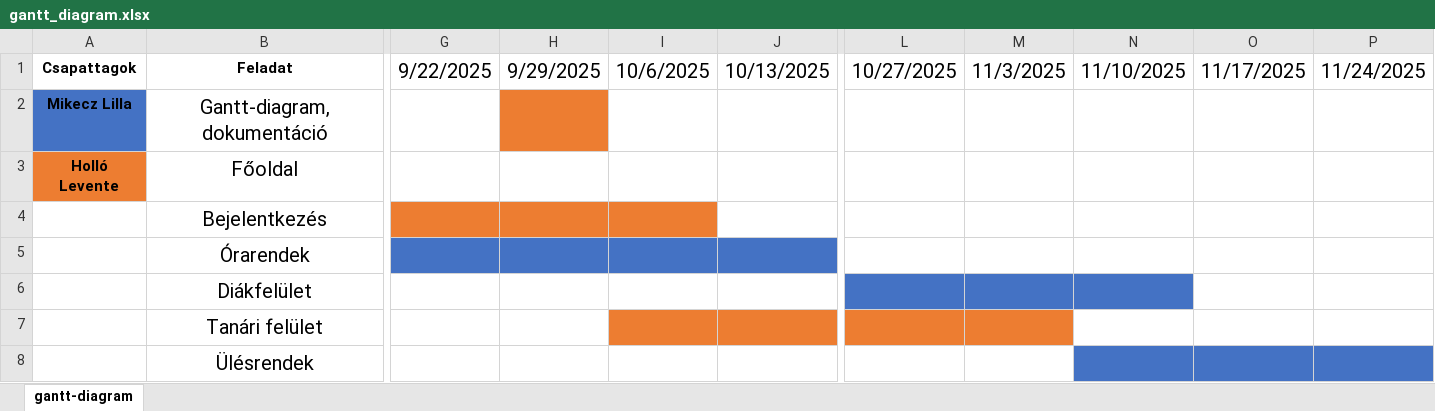
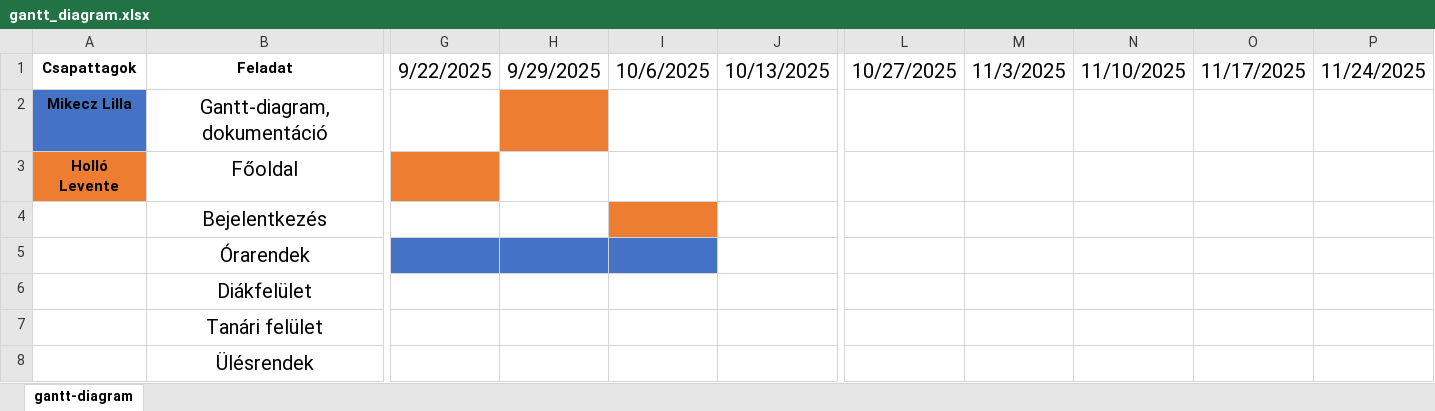
Before and after one commit to mikeczlilla/eSzivacs, an Excel workbook: gantt_diagram.xlsx, sheet gantt-diagram, drawn as a sheet; only a part is shown, gaps mark what is left out; values as stored, in another font and other column widths than the file's, no borders; the diff covers the shown part only; the diff names each change by its address in the sheet, - before the commit and + after, or states it on an @@ line.

```diff
--- a/gantt_diagram.xlsx (sheet gantt-diagram)
+++ b/gantt_diagram.xlsx (sheet gantt-diagram)
-G3 fill: none
+G3 fill: #ED7D31
-G4:H4 fill: #ED7D31
+G4:H4 fill: none
-J5 fill: #4472C4
+J5 fill: none
-L6:N6 fill: #4472C4
+L6:N6 fill: none
-I7:J7 fill: #ED7D31
+I7:J7 fill: none
-L7:M7 fill: #ED7D31
+L7:M7 fill: none
-N8:P8 fill: #4472C4
+N8:P8 fill: none
```
Also changed, not shown: cell formats elsewhere in this sheet, 9 other files.
